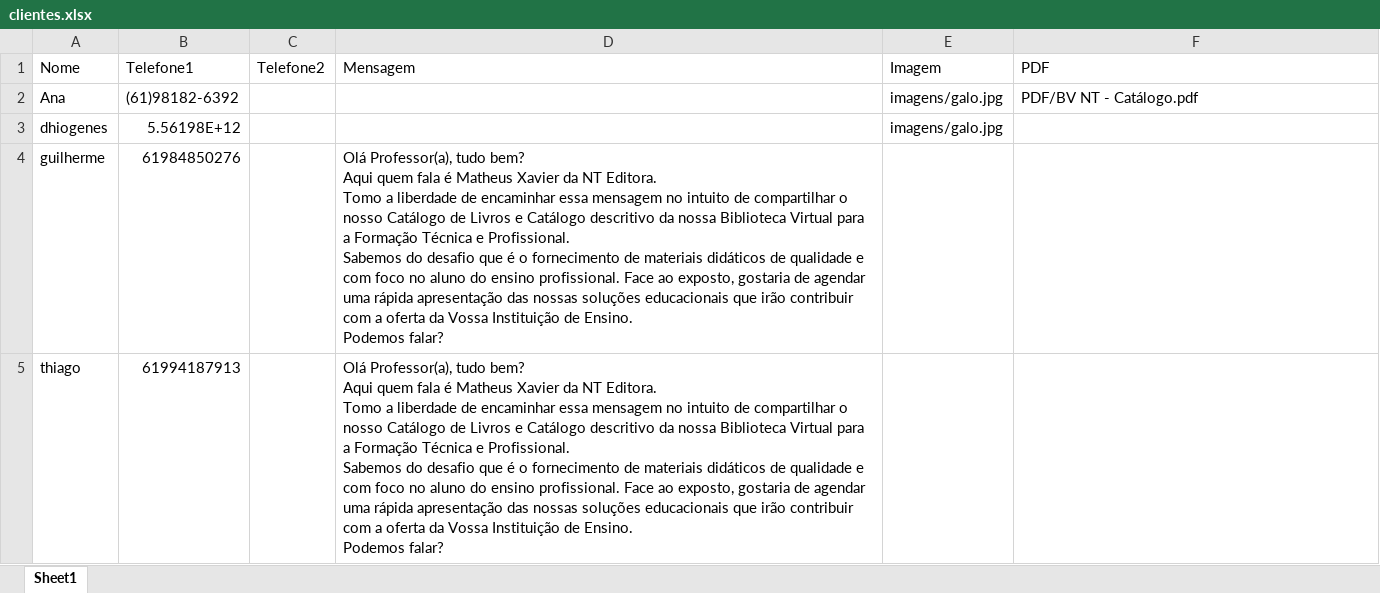
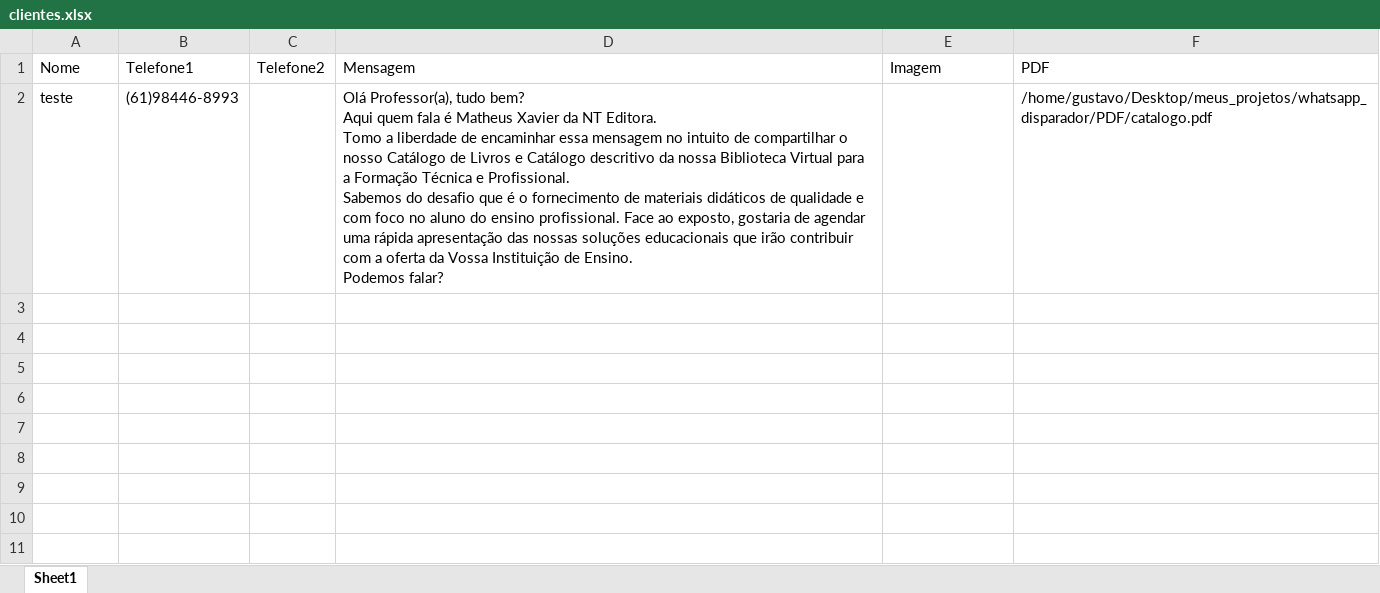
Before and after one commit to gustavolima973/Whatsapp-Disparador, an Excel workbook: clientes.xlsx, sheet Sheet1, drawn as a sheet; values as stored, in another font and other column widths than the file's, no borders; removed rows and columns are numbered as before the commit, all else as after; ↵ is a line break in a cell; the diff names each change by its address in the sheet, - before the commit and + after, or states it on an @@ line.

```diff
--- a/clientes.xlsx (sheet Sheet1)
+++ b/clientes.xlsx (sheet Sheet1)
-row 2: Ana | (61)98182-6392 |  |  | imagens/galo.jpg | PDF/BV NT - Catálogo.pdf
-row 3: dhiogenes | 5.56198E+12 |  |  | imagens/galo.jpg
-row 4: guilherme | 61984850276 |  | Olá Professor(a), tudo bem? ↵ Aqui quem fala é Matheus Xavier da NT Editora. ↵ Tomo a liberdade de encaminhar essa mensagem no intuito de compartilhar o nosso Catálogo de Livros e Catálogo descritivo da nossa Biblioteca Virtual para a Formação Técnica e Profissional. ↵ Sabemos do desafio que é o fornecimento de materiais didáticos de qualidade e com foco no aluno do ensino profissional. Face ao exposto, gostaria de agendar uma rápida apresentação das nossas soluções educacionais que irão contribuir com a oferta da Vossa Instituição de Ensino. ↵ Podemos falar?
-row 5: thiago | 61994187913 |  | Olá Professor(a), tudo bem? ↵ Aqui quem fala é Matheus Xavier da NT Editora. ↵ Tomo a liberdade de encaminhar essa mensagem no intuito de compartilhar o nosso Catálogo de Livros e Catálogo descritivo da nossa Biblioteca Virtual para a Formação Técnica e Profissional. ↵ Sabemos do desafio que é o fornecimento de materiais didáticos de qualidade e com foco no aluno do ensino profissional. Face ao exposto, gostaria de agendar uma rápida apresentação das nossas soluções educacionais que irão contribuir com a oferta da Vossa Instituição de Ensino. ↵ Podemos falar?
+row 2: teste | (61)98446-8993 |  | Olá Professor(a), tudo bem? ↵ Aqui quem fala é Matheus Xavier da NT Editora. ↵ Tomo a liberdade de encaminhar essa mensagem no intuito de compartilhar o nosso Catálogo de Livros e Catálogo descritivo da nossa Biblioteca Virtual para a Formação Técnica e Profissional. ↵ Sabemos do desafio que é o fornecimento de materiais didáticos de qualidade e com foco no aluno do ensino profissional. Face ao exposto, gostaria de agendar uma rápida apresentação das nossas soluções educacionais que irão contribuir com a oferta da Vossa Instituição de Ensino. ↵ Podemos falar? |  | /home/gustavo/Desktop/meus_projetos/whatsapp_disparador/PDF/catalogo.pdf
```
Also changed, not shown: nao_enviados.xlsx, 4 other files.
